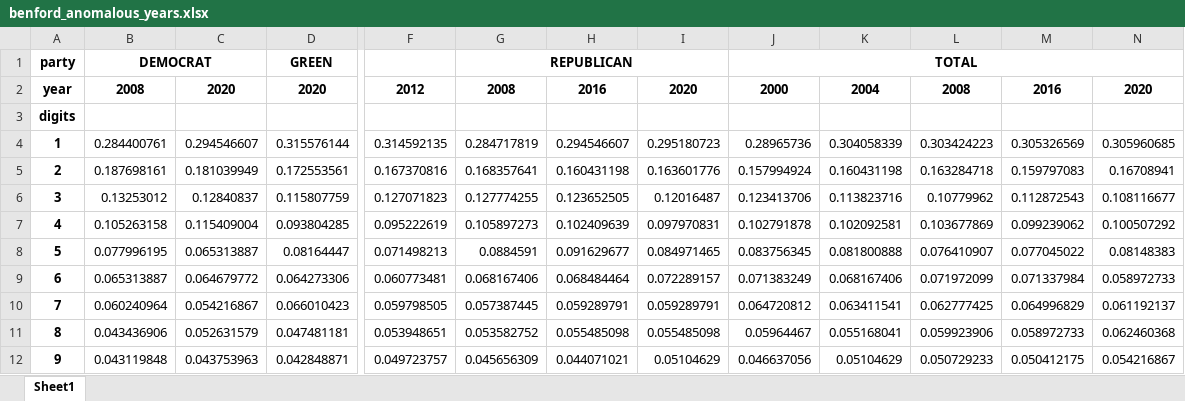
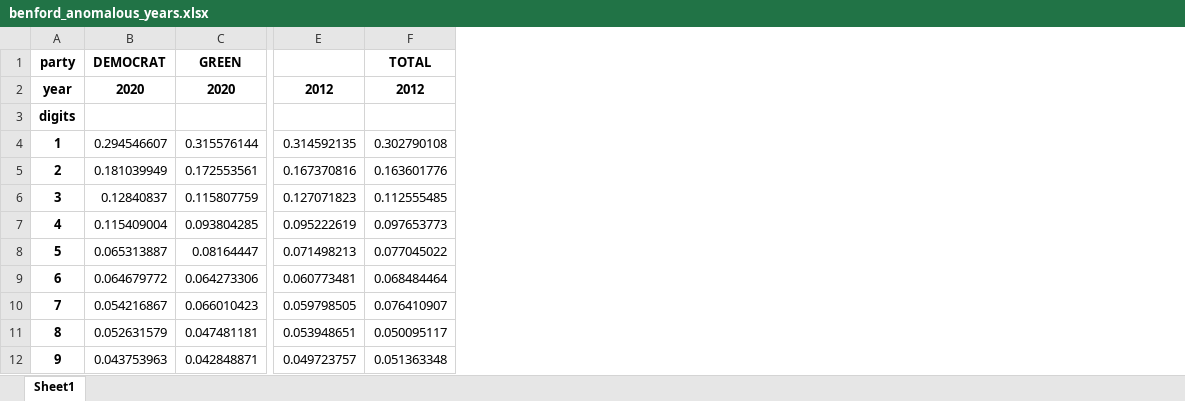
Before and after one commit to leeprevost/pres_elect_US, an Excel workbook: tabs/benford_anomalous_years.xlsx, sheet Sheet1, drawn as a sheet; only a part is shown, gaps mark what is left out; values as stored, in another font and other column widths than the file's, no borders; removed rows and columns are numbered as before the commit, all else as after; the diff names each change by its address in the sheet, - before the commit and + after, or states it on an @@ line.

Commit message:
refining benford on pe

```diff
--- a/tabs/benford_anomalous_years.xlsx (sheet Sheet1)
+++ b/tabs/benford_anomalous_years.xlsx (sheet Sheet1)
-column B (DEMOCRAT), rows 2-12: 2008 |  | 0.284400761 | 0.187698161 | 0.13253012 | 0.105263158 | 0.077996195 | 0.065313887 | 0.060240964 | 0.043436906 | 0.043119848
-column G (REPUBLICAN), rows 2-12: 2008 |  | 0.284717819 | 0.168357641 | 0.127774255 | 0.105897273 | 0.0884591 | 0.068167406 | 0.057387445 | 0.053582752 | 0.045656309
-column H, rows 2-12: 2016 |  | 0.294546607 | 0.160431198 | 0.123652505 | 0.102409639 | 0.091629677 | 0.068484464 | 0.059289791 | 0.055485098 | 0.044071021
-column I, rows 2-12: 2020 |  | 0.295180723 | 0.163601776 | 0.12016487 | 0.097970831 | 0.084971465 | 0.072289157 | 0.059289791 | 0.055485098 | 0.05104629
-column J (TOTAL), rows 2-12: 2000 |  | 0.28965736 | 0.157994924 | 0.123413706 | 0.102791878 | 0.083756345 | 0.071383249 | 0.064720812 | 0.05964467 | 0.046637056
-column K, rows 2-12: 2004 |  | 0.304058339 | 0.160431198 | 0.113823716 | 0.102092581 | 0.081800888 | 0.068167406 | 0.063411541 | 0.055168041 | 0.05104629
-column L, rows 2-12: 2008 |  | 0.303424223 | 0.163284718 | 0.10779962 | 0.103677869 | 0.076410907 | 0.071972099 | 0.062777425 | 0.059923906 | 0.050729233
-column M, rows 2-12: 2016 |  | 0.305326569 | 0.159797083 | 0.112872543 | 0.099239062 | 0.077045022 | 0.071337984 | 0.064996829 | 0.058972733 | 0.050412175
-column N, rows 2-12: 2020 |  | 0.305960685 | 0.16708941 | 0.108116677 | 0.100507292 | 0.08148383 | 0.058972733 | 0.061192137 | 0.062460368 | 0.054216867
+column F (TOTAL), rows 2-12: 2012 |  | 0.302790108 | 0.163601776 | 0.112555485 | 0.097653773 | 0.077045022 | 0.068484464 | 0.076410907 | 0.050095117 | 0.051363348
-B1: (empty)
+B1: DEMOCRAT
```
Also changed, not shown: tabs/cluster_sum.xlsx, 15 other files.
